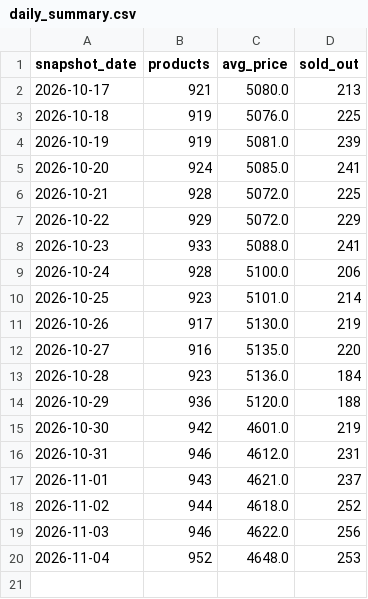
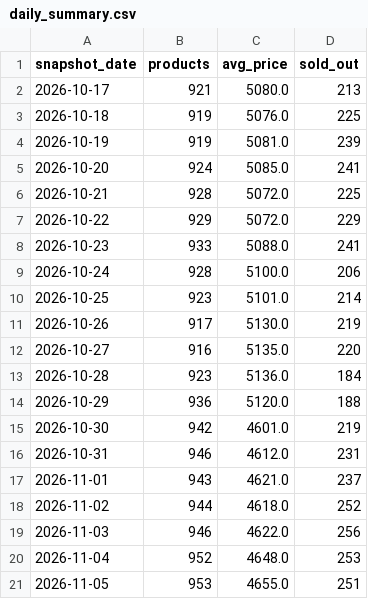
Before and after one commit to nimra-maker/price-intelligence-pipeline, a CSV file: data/export/daily_summary.csv, drawn as a sheet.

```diff
--- a/data/export/daily_summary.csv
+++ b/data/export/daily_summary.csv
@@ -20 +20,2 @@
 2026-11-04,952,4648.0,253
+2026-11-05,953,4655.0,251
```
Also changed, not shown: data/export/new_arrivals.csv, data/export/stock_changes.csv, 2 other files.
